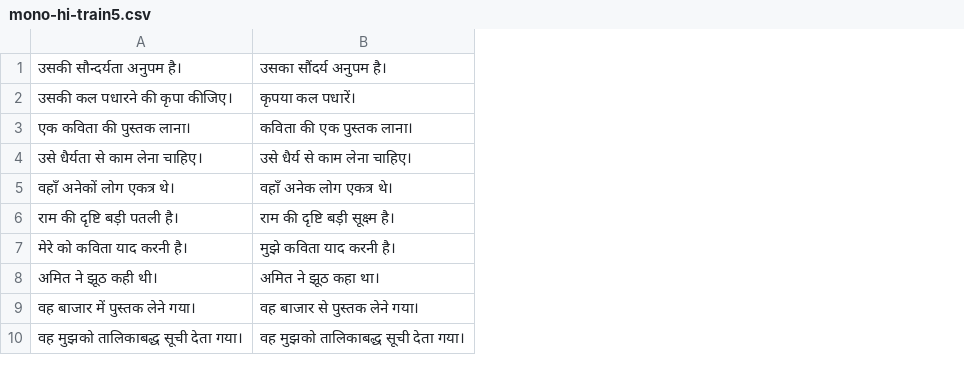
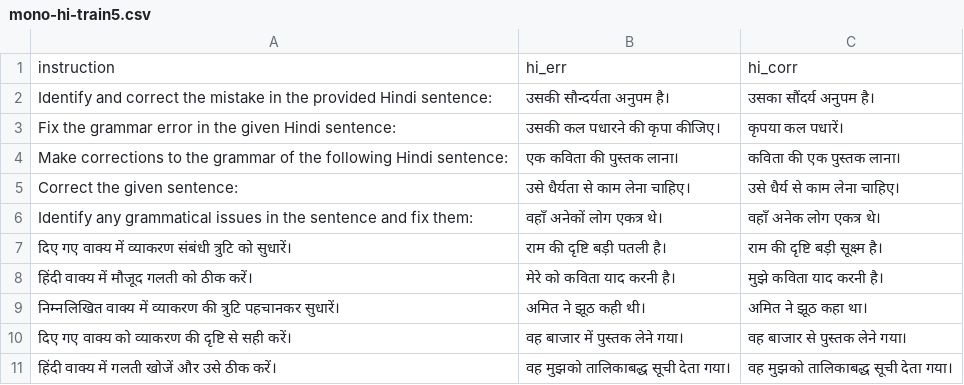
Before and after one commit to kashvigarg/gemma2hin, a CSV file: data/mono-hi/mono-hi-train5.csv, drawn as a sheet; only a part is shown; addresses are those after the commit; the diff names each change by its address in the sheet, - before the commit and + after, or states it on an @@ line.

Commit message:
Added mono-hi-4,5 with instrutions
Signed-off-by: dhruv <dhruvj797@gmail.com>

```diff
--- a/data/mono-hi/mono-hi-train5.csv
+++ b/data/mono-hi/mono-hi-train5.csv
+column A, rows 2-11: Identify and correct the mistake in the provided Hindi sentence: | Fix the grammar error in the given Hindi sentence: | Make corrections to the grammar of the following Hindi sentence: | Correct the given sentence: | Identify any grammatical issues in the sentence and fix them: | दिए गए वाक्य में व्याकरण संबंधी त्रुटि को सुधारें। | हिंदी वाक्य में मौजूद गलती को ठीक करें। | निम्नलिखित वाक्य में व्याकरण की त्रुटि पहचानकर सुधारें। | दिए गए वाक्य को व्याकरण की दृष्टि से सही करें। | हिंदी वाक्य में गलती खोजें और उसे ठीक करें।
+row 1: instruction | hi_err | hi_corr
```
Also changed, not shown: 2 other files.
